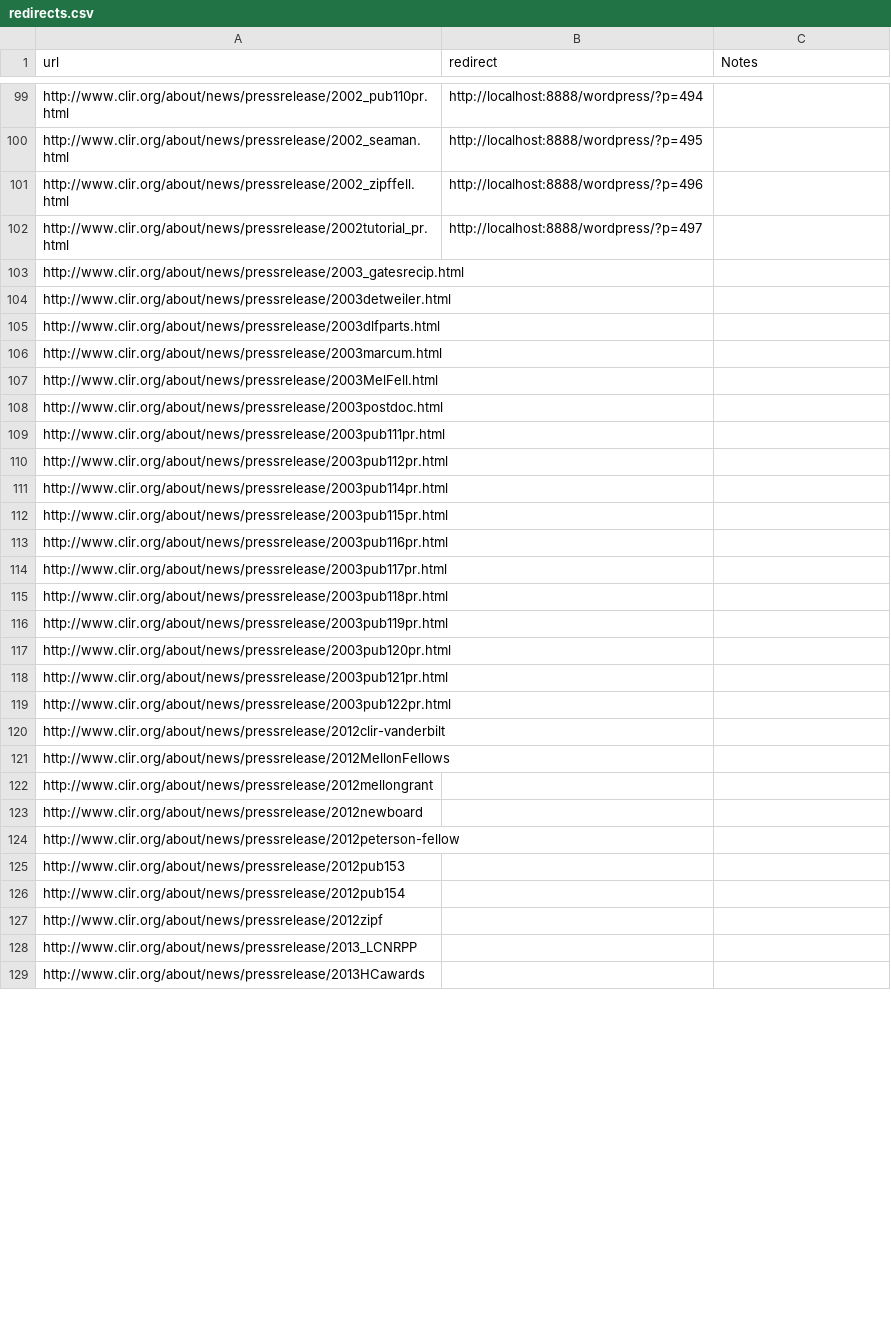
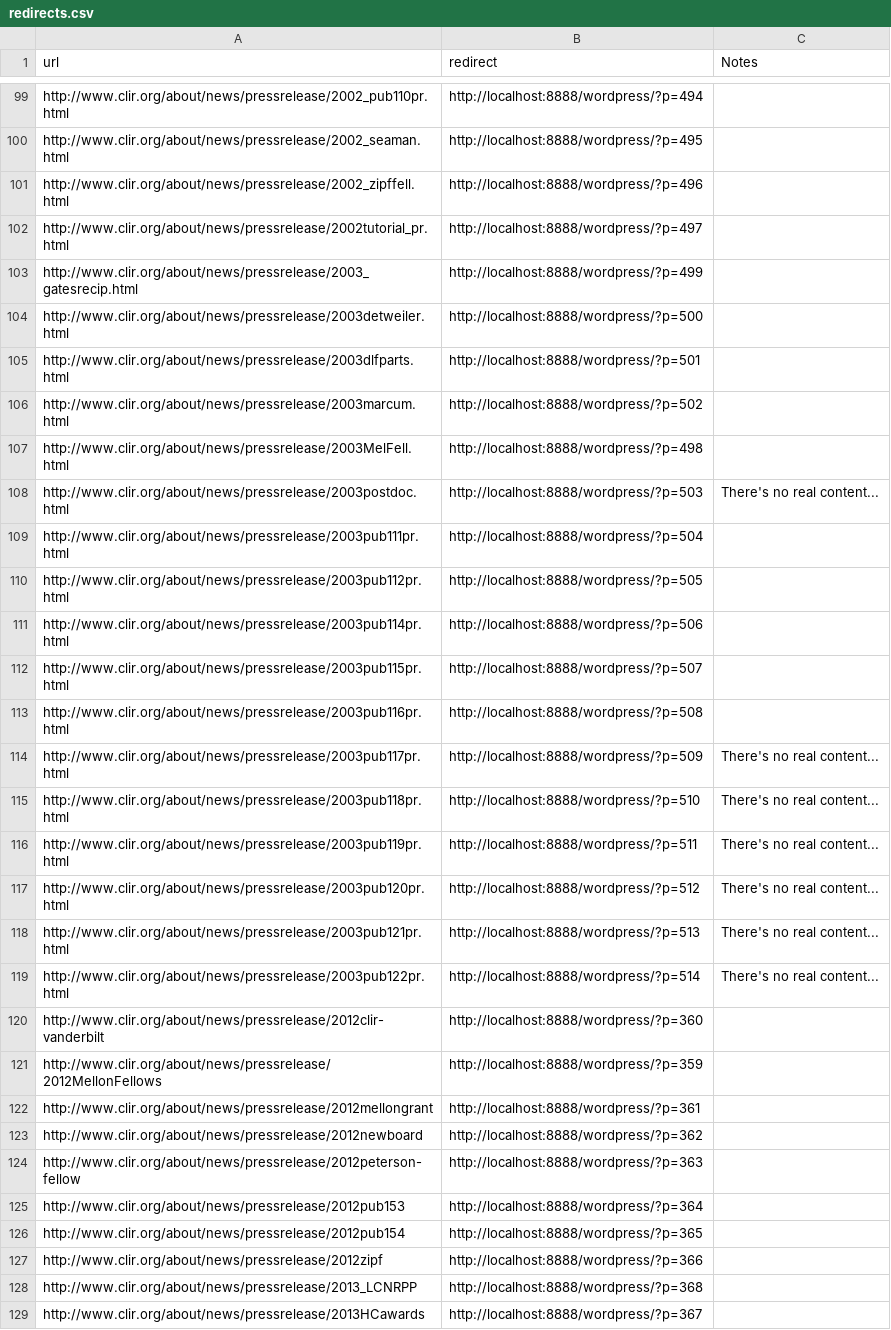
Before and after one commit to clirdlf/clir_theme, a CSV file: redirects.csv, drawn as a sheet; only a part is shown, gaps mark what is left out; the diff covers the shown part only.

Commit message:
More updates for the redirects

```diff
--- a/redirects.csv
+++ b/redirects.csv
@@ -102,28 +102,28 @@ http://www.clir.org/about/news/pressrelease/2002_zipffell.html,http://localhost:
 http://www.clir.org/about/news/pressrelease/2002tutorial_pr.html,http://localhost:8888/wordpress/?p=497,
-http://www.clir.org/about/news/pressrelease/2003_gatesrecip.html,,
-http://www.clir.org/about/news/pressrelease/2003detweiler.html,,
-http://www.clir.org/about/news/pressrelease/2003dlfparts.html,,
-http://www.clir.org/about/news/pressrelease/2003marcum.html,,
-http://www.clir.org/about/news/pressrelease/2003MelFell.html,,
-http://www.clir.org/about/news/pressrelease/2003postdoc.html,,
-http://www.clir.org/about/news/pressrelease/2003pub111pr.html,,
-http://www.clir.org/about/news/pressrelease/2003pub112pr.html,,
-http://www.clir.org/about/news/pressrelease/2003pub114pr.html,,
-http://www.clir.org/about/news/pressrelease/2003pub115pr.html,,
-http://www.clir.org/about/news/pressrelease/2003pub116pr.html,,
-http://www.clir.org/about/news/pressrelease/2003pub117pr.html,,
-http://www.clir.org/about/news/pressrelease/2003pub118pr.html,,
-http://www.clir.org/about/news/pressrelease/2003pub119pr.html,,
-http://www.clir.org/about/news/pressrelease/2003pub120pr.html,,
-http://www.clir.org/about/news/pressrelease/2003pub121pr.html,,
-http://www.clir.org/about/news/pressrelease/2003pub122pr.html,,
-http://www.clir.org/about/news/pressrelease/2012clir-vanderbilt,,
-http://www.clir.org/about/news/pressrelease/2012MellonFellows,,
-http://www.clir.org/about/news/pressrelease/2012mellongrant,,
-http://www.clir.org/about/news/pressrelease/2012newboard,,
-http://www.clir.org/about/news/pressrelease/2012peterson-fellow,,
-http://www.clir.org/about/news/pressrelease/2012pub153,,
-http://www.clir.org/about/news/pressrelease/2012pub154,,
-http://www.clir.org/about/news/pressrelease/2012zipf,,
-http://www.clir.org/about/news/pressrelease/2013_LCNRPP,,
-http://www.clir.org/about/news/pressrelease/2013HCawards,,
+http://www.clir.org/about/news/pressrelease/2003_gatesrecip.html,http://localhost:8888/wordpress/?p=499,
+http://www.clir.org/about/news/pressrelease/2003detweiler.html,http://localhost:8888/wordpress/?p=500,
+http://www.clir.org/about/news/pressrelease/2003dlfparts.html,http://localhost:8888/wordpress/?p=501,
+http://www.clir.org/about/news/pressrelease/2003marcum.html,http://localhost:8888/wordpress/?p=502,
+http://www.clir.org/about/news/pressrelease/2003MelFell.html,http://localhost:8888/wordpress/?p=498,
+http://www.clir.org/about/news/pressrelease/2003postdoc.html,http://localhost:8888/wordpress/?p=503,There's no real content...
+http://www.clir.org/about/news/pressrelease/2003pub111pr.html,http://localhost:8888/wordpress/?p=504,
+http://www.clir.org/about/news/pressrelease/2003pub112pr.html,http://localhost:8888/wordpress/?p=505,
+http://www.clir.org/about/news/pressrelease/2003pub114pr.html,http://localhost:8888/wordpress/?p=506,
+http://www.clir.org/about/news/pressrelease/2003pub115pr.html,http://localhost:8888/wordpress/?p=507,
+http://www.clir.org/about/news/pressrelease/2003pub116pr.html,http://localhost:8888/wordpress/?p=508,
+http://www.clir.org/about/news/pressrelease/2003pub117pr.html,http://localhost:8888/wordpress/?p=509,There's no real content...
+http://www.clir.org/about/news/pressrelease/2003pub118pr.html,http://localhost:8888/wordpress/?p=510,There's no real content...
+http://www.clir.org/about/news/pressrelease/2003pub119pr.html,http://localhost:8888/wordpress/?p=511,There's no real content...
+http://www.clir.org/about/news/pressrelease/2003pub120pr.html,http://localhost:8888/wordpress/?p=512,There's no real content...
+http://www.clir.org/about/news/pressrelease/2003pub121pr.html,http://localhost:8888/wordpress/?p=513,There's no real content...
+http://www.clir.org/about/news/pressrelease/2003pub122pr.html,http://localhost:8888/wordpress/?p=514,There's no real content...
+http://www.clir.org/about/news/pressrelease/2012clir-vanderbilt,http://localhost:8888/wordpress/?p=360,
+http://www.clir.org/about/news/pressrelease/2012MellonFellows,http://localhost:8888/wordpress/?p=359,
+http://www.clir.org/about/news/pressrelease/2012mellongrant,http://localhost:8888/wordpress/?p=361,
+http://www.clir.org/about/news/pressrelease/2012newboard,http://localhost:8888/wordpress/?p=362,
+http://www.clir.org/about/news/pressrelease/2012peterson-fellow,http://localhost:8888/wordpress/?p=363,
+http://www.clir.org/about/news/pressrelease/2012pub153,http://localhost:8888/wordpress/?p=364,
+http://www.clir.org/about/news/pressrelease/2012pub154,http://localhost:8888/wordpress/?p=365,
+http://www.clir.org/about/news/pressrelease/2012zipf,http://localhost:8888/wordpress/?p=366,
+http://www.clir.org/about/news/pressrelease/2013_LCNRPP,http://localhost:8888/wordpress/?p=368,
+http://www.clir.org/about/news/pressrelease/2013HCawards,http://localhost:8888/wordpress/?p=367,
```
Also changed, not shown: 55 edited cells elsewhere in this file.
